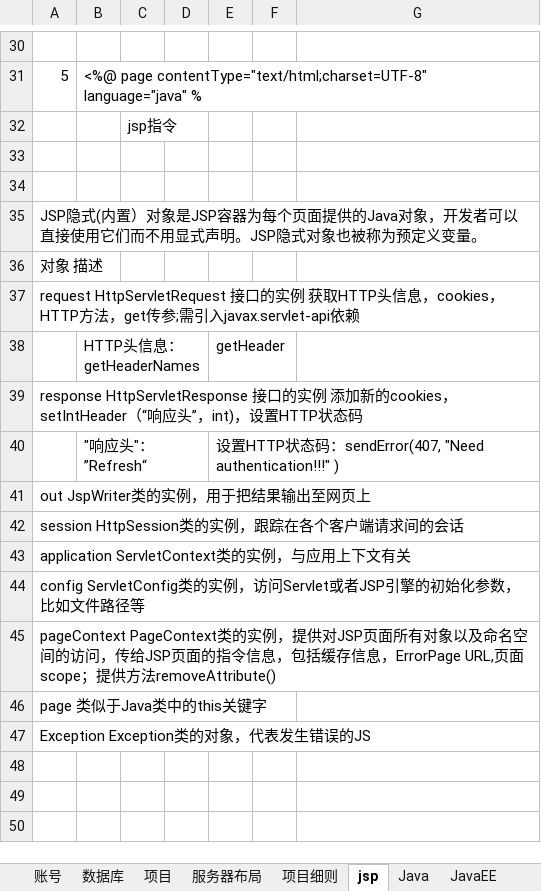
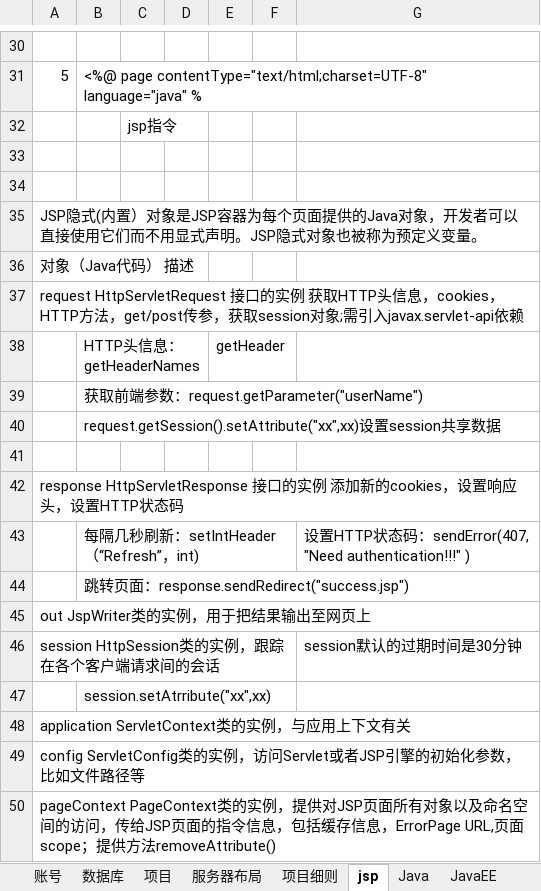
Before and after one commit to Hermes1996/jsp, an Excel workbook: xml/workFile.xlsx, sheet jsp, drawn as a sheet; only a part is shown, gaps mark what is left out; the shorter side is filled out with more unchanged rows; values as stored, in another font and other column widths than the file's, no borders; removed rows and columns are numbered as before the commit, all else as after; the diff names each change by its address in the sheet, - before the commit and + after, or states it on an @@ line.

```diff
--- a/xml/workFile.xlsx (sheet jsp)
+++ b/xml/workFile.xlsx (sheet jsp)
@@ column A renumbered between rows 36 and 45 @@
+row 39:  | 获取前端参数：request.getParameter("userName")
+row 40:  | request.getSession().setAttribute("xx",xx)设置session共享数据
-row 40:  | "响应头"：”Refresh“ |  |  | 设置HTTP状态码：sendError(407, "Need authentication!!!" )
+row 43:  | 每隔几秒刷新：setIntHeader（“Refresh”，int) |  |  |  |  | 设置HTTP状态码：sendError(407, "Need authentication!!!" )
+row 44:  | 跳转页面：response.sendRedirect("success.jsp")
+row 46: session HttpSession类的实例，跟踪在各个客户端请求间的会话 |  |  |  |  |  | session默认的过期时间是30分钟
+row 47:  | session.setAtrribute("xx",xx)
```
Also changed, not shown: sheet others, sheet 项目, sheet 账号, sheet 项目细则, charts or pictures, 1 other file.
